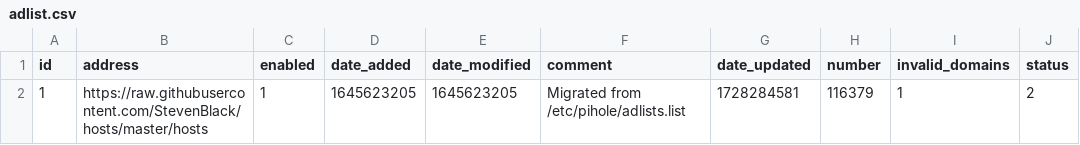
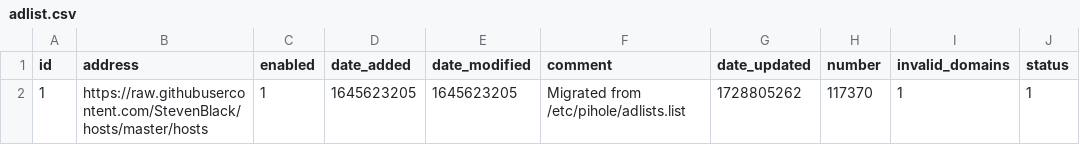
Before and after one commit to federicoalvarez-github/my-pihole-lists, a CSV file: adlist.csv, drawn as a sheet.

Commit message:
Updated October 14, 2024  1:00AM

```diff
--- a/adlist.csv
+++ b/adlist.csv
@@ -1,2 +1,2 @@
 id,address,enabled,date_added,date_modified,comment,date_updated,number,invalid_domains,status
-1,https://raw.githubusercontent.com/StevenBlack/hosts/master/hosts,1,1645623205,1645623205,"Migrated from /etc/pihole/adlists.list",1728284581,116379,1,2
+1,https://raw.githubusercontent.com/StevenBlack/hosts/master/hosts,1,1645623205,1645623205,"Migrated from /etc/pihole/adlists.list",1728805262,117370,1,1
```
